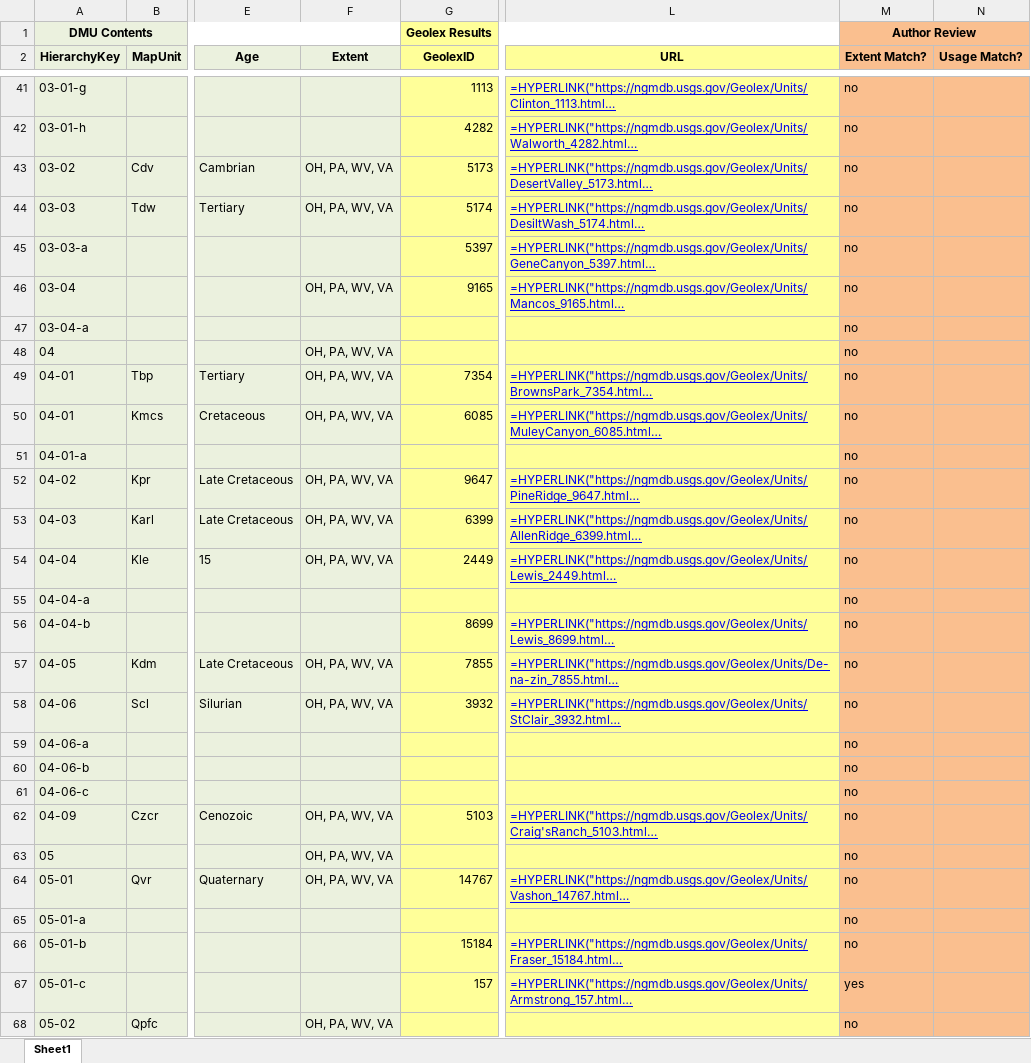
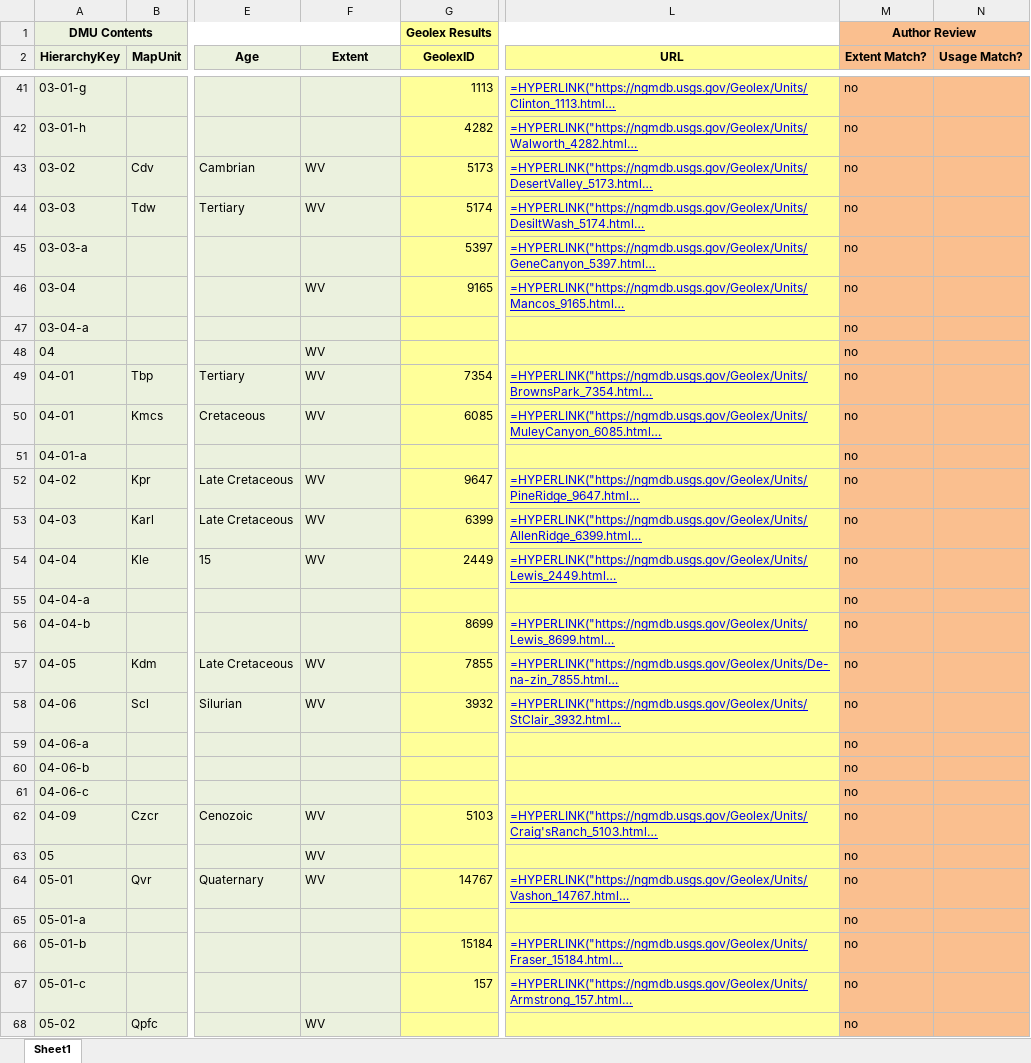
Before and after one commit to DOI-USGS/gems-tools-pro, an Excel workbook: Resources/Geolex_DMU_namescheck.xlsx, sheet Sheet1, drawn as a sheet; only a part is shown, gaps mark what is left out; long unchanged cells end in …; values as stored, in another font and other column widths than the file's, no borders; formulas without a stored value are shown as written; the diff covers the shown part only; the diff names each change by its address in the sheet, - before the commit and + after, or states it on an @@ line.

```diff
--- a/Resources/Geolex_DMU_namescheck.xlsx (sheet Sheet1)
+++ b/Resources/Geolex_DMU_namescheck.xlsx (sheet Sheet1)
-F43:F44 (Extent): OH, PA, WV, VA
+F43:F44 (Extent): WV
-F46 (Extent): OH, PA, WV, VA
+F46 (Extent): WV
-F48:F50 (Extent): OH, PA, WV, VA
+F48:F50 (Extent): WV
-F52:F54 (Extent): OH, PA, WV, VA
+F52:F54 (Extent): WV
-F57:F58 (Extent): OH, PA, WV, VA
+F57:F58 (Extent): WV
-F62:F64 (Extent): OH, PA, WV, VA
+F62:F64 (Extent): WV
-M67 (Extent Match?): yes
+M67 (Extent Match?): no
-F68 (Extent): OH, PA, WV, VA
+F68 (Extent): WV
```
Also changed, not shown: 26 edited cells elsewhere in this sheet, 1 other file.
